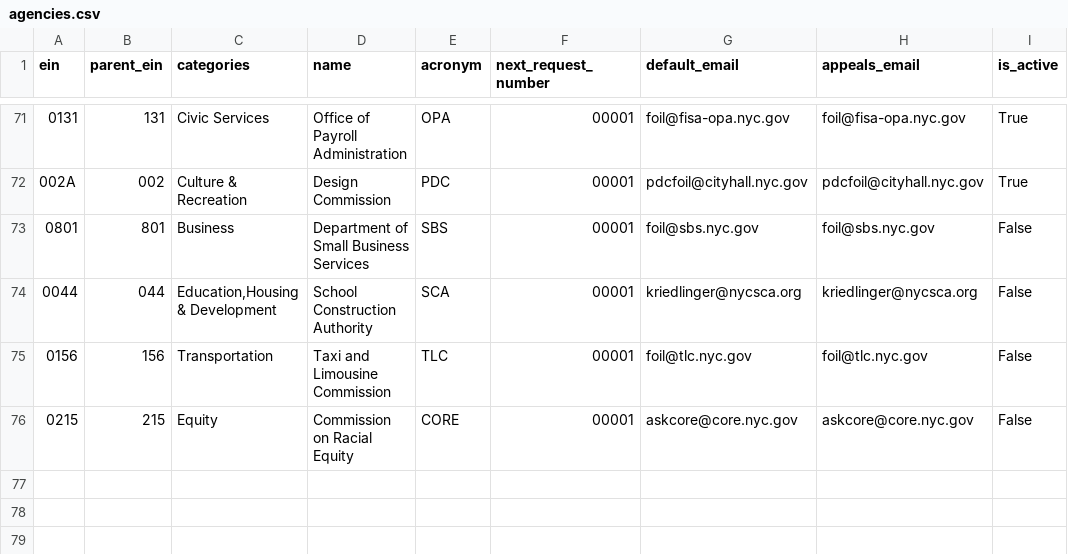
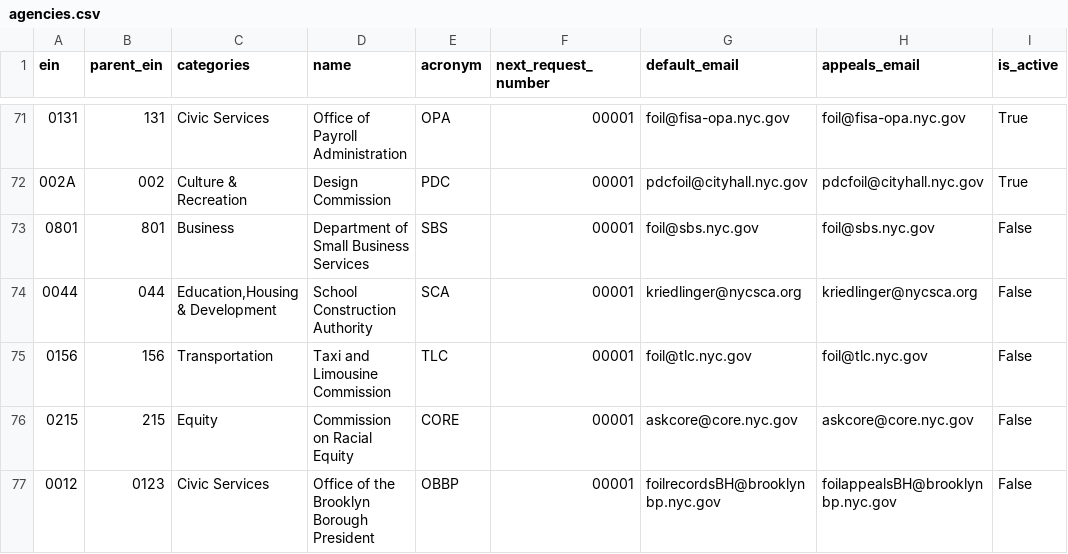
Before and after one commit to CityOfNewYork/NYCOpenRecords, a CSV file: data/agencies.csv, drawn as a sheet; only a part is shown, gaps mark what is left out.

Commit message:
Added Office of the Brooklyn Borough President to Agencies

```diff
--- a/data/agencies.csv
+++ b/data/agencies.csv
@@ -76 +76,2 @@
 "0215","215","Equity","Commission on Racial Equity","CORE","00001","askcore@core.nyc.gov","askcore@core.nyc.gov","False"
+"0012","0123","Civic Services","Office of the Brooklyn Borough President","OBBP","00001","foilrecordsBH@brooklynbp.nyc.gov","foilappealsBH@brooklynbp.nyc.gov","False"
```
Also changed, not shown: data/agencies_test.csv, 2 other files.
